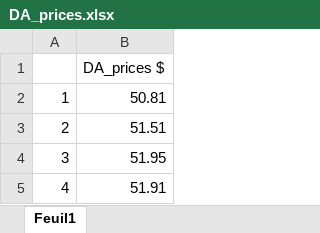
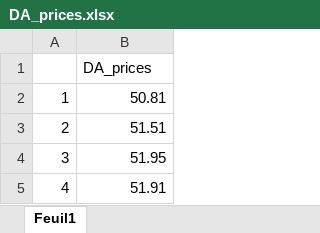
Before and after one commit to martabresco/optimization_code, an Excel workbook: DA_prices.xlsx, sheet Feuil1, drawn as a sheet; only a part is shown; values as stored, in another font and other column widths than the file's, no borders; the diff names each change by its address in the sheet, - before the commit and + after, or states it on an @@ line.

```diff
--- a/DA_prices.xlsx (sheet Feuil1)
+++ b/DA_prices.xlsx (sheet Feuil1)
-B1: DA_prices $
+B1: DA_prices
```
Also changed, not shown: Generation Data.xlsx, Load dataset.xlsx, 7 other files.
